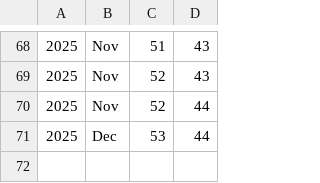
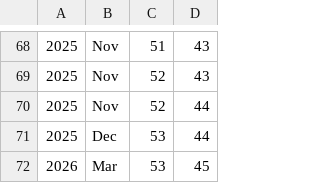
Before and after one commit to luispedro/vita, a CSV file: h-index.csv, drawn as a sheet; only a part is shown, gaps mark what is left out.

Commit message:
MIN ++h_index

```diff
--- a/h-index.csv
+++ b/h-index.csv
@@ -71 +71,2 @@
 2025,Dec,53,44
+2026,Mar,53,45
```
